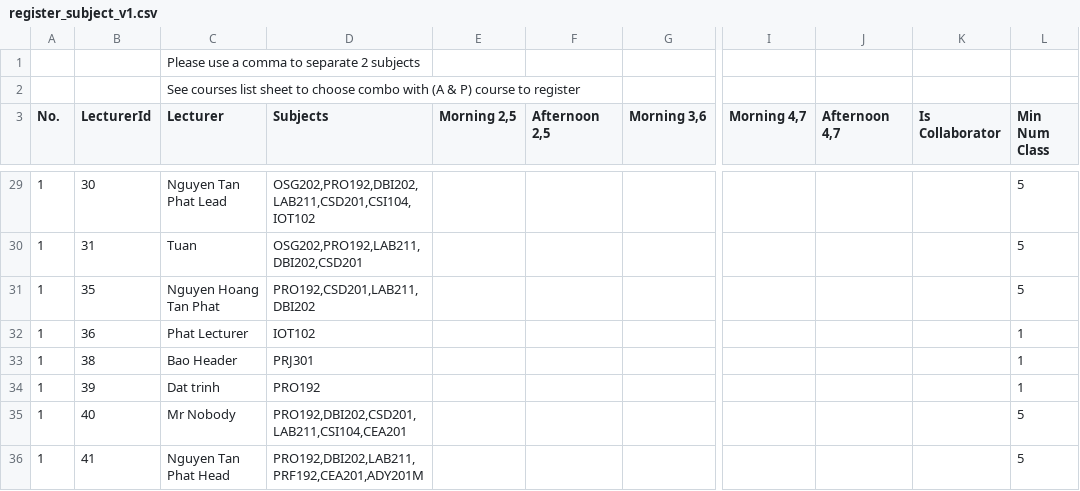
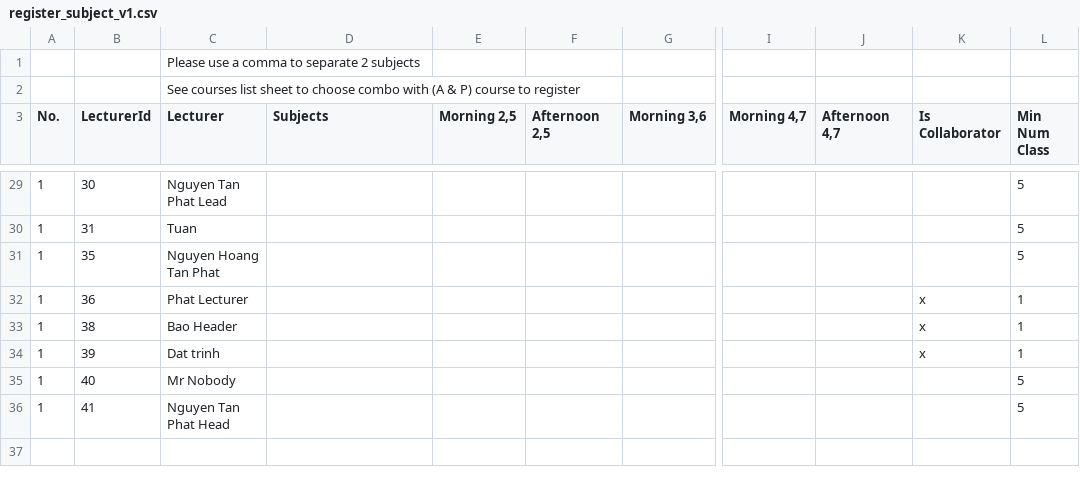
Before and after one commit to Capstone-Spring2023/Capstone-Project-BE-v1, a CSV file: API/register_subject_v1.csv, drawn as a sheet; only a part is shown, gaps mark what is left out; the diff covers the shown part only; the diff names each change by its address in the sheet, - before the commit and + after, or states it on an @@ line.

```diff
--- a/API/register_subject_v1.csv
+++ b/API/register_subject_v1.csv
-D29 (Subjects): OSG202,PRO192,DBI202,LAB211,CSD201,CSI104,IOT102
+D29 (Subjects): (empty)
-D30 (Subjects): OSG202,PRO192,LAB211,DBI202,CSD201
+D30 (Subjects): (empty)
-D31 (Subjects): PRO192,CSD201,LAB211,DBI202
+D31 (Subjects): (empty)
-D32 (Subjects): IOT102
+D32 (Subjects): (empty)
-K32:K34 (Is Collaborator): (empty)
+K32:K34 (Is Collaborator): x
-D33 (Subjects): PRJ301
+D33 (Subjects): (empty)
-D34 (Subjects): PRO192
+D34 (Subjects): (empty)
-D35 (Subjects): PRO192,DBI202,CSD201,LAB211,CSI104,CEA201
+D35 (Subjects): (empty)
-D36 (Subjects): PRO192,DBI202,LAB211,PRF192,CEA201,ADY201M
+D36 (Subjects): (empty)
```
Also changed, not shown: 34 edited cells elsewhere in this file, 4 other files.
